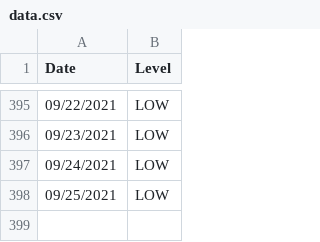
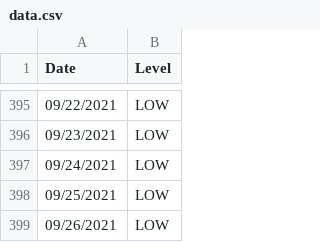
Before and after one commit to JonathanMcCaffrey/allergy-data, a CSV file: data.csv, drawn as a sheet; only a part is shown, gaps mark what is left out; the diff names each change by its address in the sheet, - before the commit and + after, or states it on an @@ line.

```diff
--- a/data.csv
+++ b/data.csv
+row 399: 09/26/2021 | LOW
```
